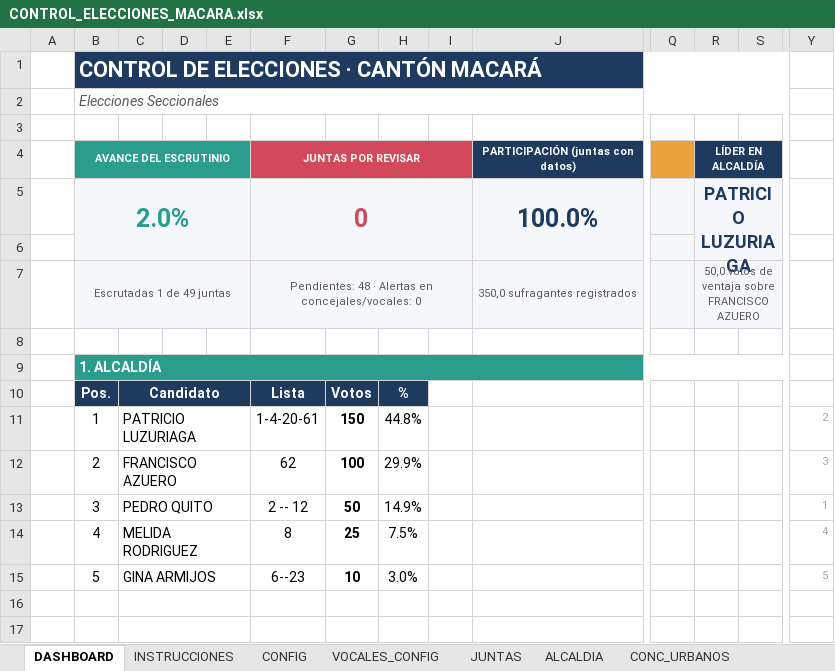
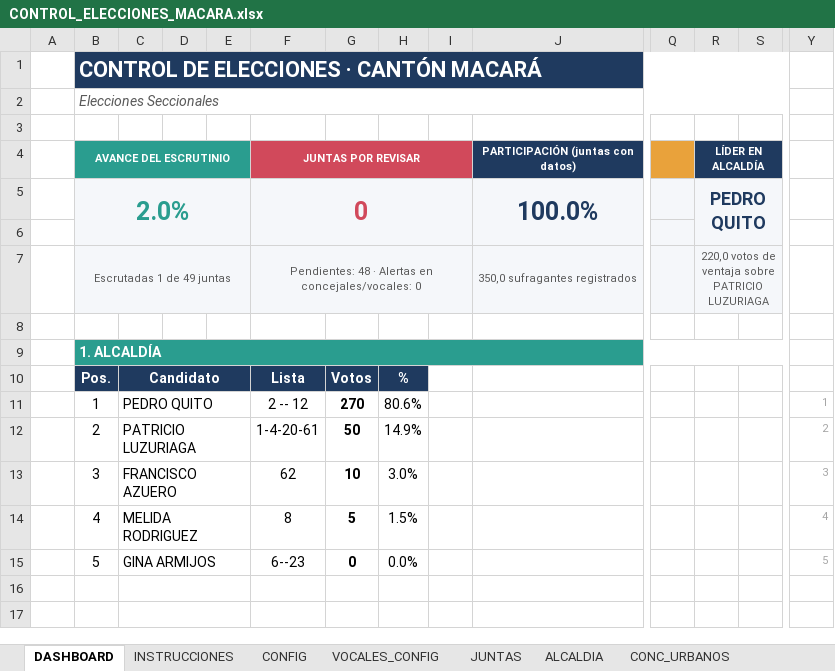
Before and after one commit to breythnerj/votaciones2026, an Excel workbook: CONTROL_ELECCIONES_MACARA.xlsx, sheet DASHBOARD, drawn as a sheet; only a part is shown, gaps mark what is left out; values as stored, in another font and other column widths than the file's, no borders; charts and pictures and conditional formats not drawn; removed rows and columns are numbered as before the commit, all else as after; rows hold the shown columns only; the diff names each change by its address in the sheet, - before the commit and + after, or states it on an @@ line.

```diff
--- a/CONTROL_ELECCIONES_MACARA.xlsx (sheet DASHBOARD)
+++ b/CONTROL_ELECCIONES_MACARA.xlsx (sheet DASHBOARD)
-R5 (LÍDER EN ALCALDÍA): PATRICIO LUZURIAGA
+R5 (LÍDER EN ALCALDÍA): PEDRO QUITO
-R7 (LÍDER EN ALCALDÍA): 50,0 votos de ventaja sobre FRANCISCO AZUERO
+R7 (LÍDER EN ALCALDÍA): 220,0 votos de ventaja sobre PATRICIO LUZURIAGA
-row 11:  | 1 | PATRICIO LUZURIAGA |  |  | 1-4-20-61 | 150 | 44.8% |  |  |  |  |  | 2
-row 12:  | 2 | FRANCISCO AZUERO |  |  | 62 | 100 | 29.9% |  |  |  |  |  | 3
-B11 (AVANCE DEL ESCRUTINIO): 3
+B11 (AVANCE DEL ESCRUTINIO): 1
-G11: 50
+G11: 270
-H11: 14.9%
+H11: 80.6%
+row 12:  | 2 | PATRICIO LUZURIAGA |  |  | 1-4-20-61 | 50 | 14.9% |  |  |  |  |  | 2
+row 13:  | 3 | FRANCISCO AZUERO |  |  | 62 | 10 | 3.0% |  |  |  |  |  | 3
-G14: 25
+G14: 5
-H14: 7.5%
+H14: 1.5%
-G15: 10
+G15: 0
-H15: 3.0%
+H15: 0.0%
```
Also changed, not shown: sheet RESUMEN, sheet ALCALDIA, formulas that keep their value, charts or pictures.
